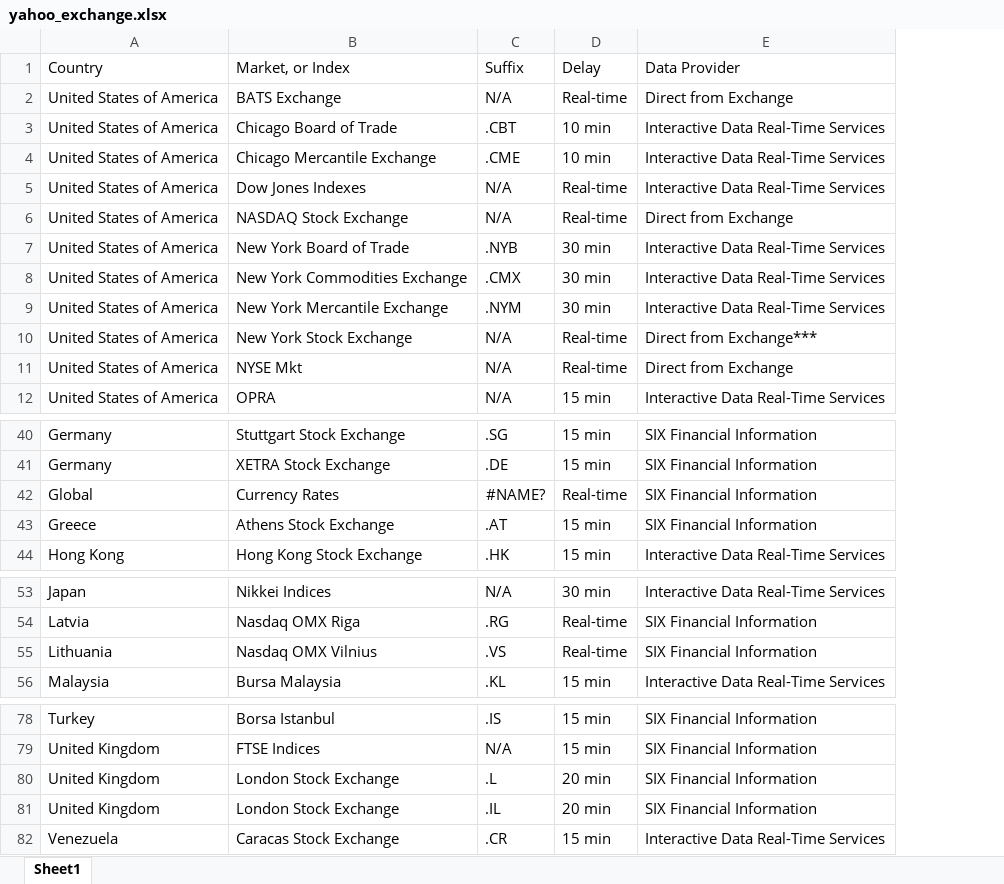
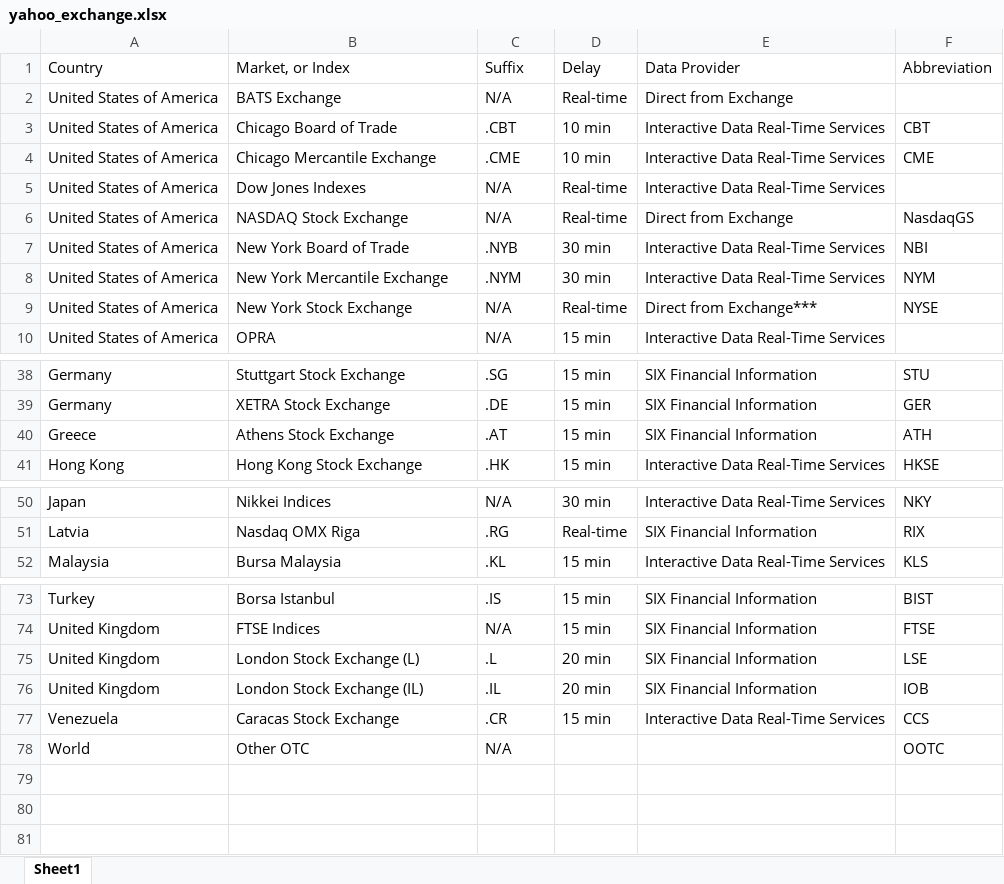
Before and after one commit to lib3r/ProjectThales, an Excel workbook: security_master/yahoo_exchange.xlsx, sheet Sheet1, drawn as a sheet; only a part is shown, gaps mark what is left out; values as stored, in another font and other column widths than the file's, no borders; removed rows and columns are numbered as before the commit, all else as after; the diff covers the shown part only; the diff names each change by its address in the sheet, - before the commit and + after, or states it on an @@ line.

```diff
--- a/security_master/yahoo_exchange.xlsx (sheet Sheet1)
+++ b/security_master/yahoo_exchange.xlsx (sheet Sheet1)
+column F (Abbreviation), rows 3-9: CBT | CME |  | NasdaqGS | NBI | NYM | NYSE; rows 38-41: STU | GER | ATH | HKSE; rows 50-52: NKY | RIX | KLS; rows 73-77: BIST | FTSE | LSE | IOB | CCS
-row 8: United States of America | New York Commodities Exchange | .CMX | 30 min | Interactive Data Real-Time Services
-row 11: United States of America | NYSE Mkt | N/A | Real-time | Direct from Exchange
-row 42: Global | Currency Rates | #NAME? | Real-time | SIX Financial Information
-row 55: Lithuania | Nasdaq OMX Vilnius | .VS | Real-time | SIX Financial Information
-B75 (Market, or Index): London Stock Exchange
+B75 (Market, or Index): London Stock Exchange (L)
-B76 (Market, or Index): London Stock Exchange
+B76 (Market, or Index): London Stock Exchange (IL)
+row 78: World | Other OTC | N/A |  |  | OOTC
```
Also changed, not shown: 1 removed row elsewhere in this sheet, 2 other files.
